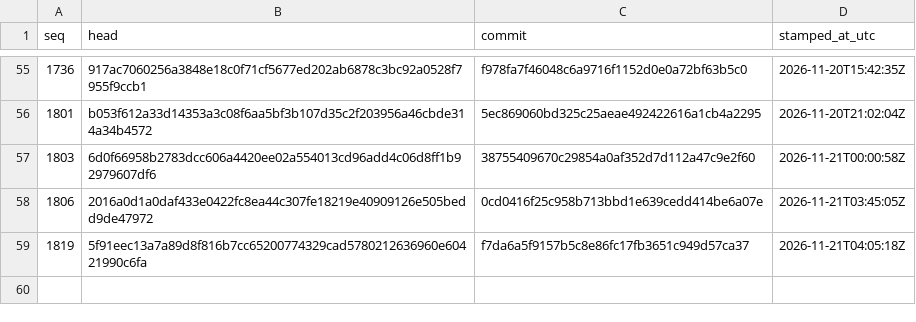
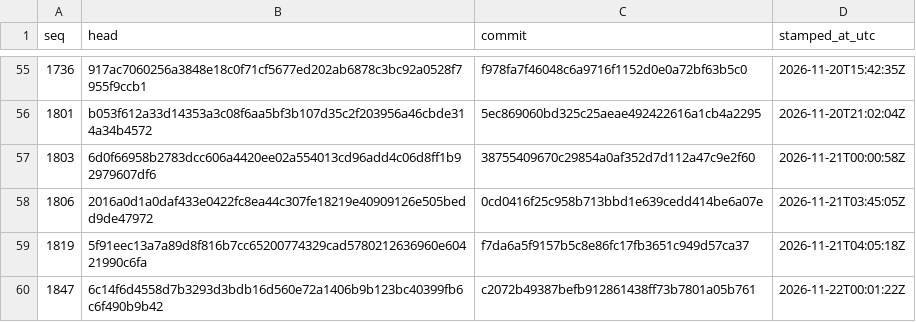
Before and after one commit to stffnpndt/tbs-trade-proof, a CSV file: index.csv, drawn as a sheet; only a part is shown, gaps mark what is left out.

```diff
--- a/index.csv
+++ b/index.csv
@@ -59 +59,2 @@ seq,head,commit,stamped_at_utc
 1819,5f91eec13a7a89d8f816b7cc65200774329cad5780212636960e60421990c6fa,f7da6a5f9157b5c8e86fc17fb3651c949d57ca37,2026-11-21T04:05:18Z
+1847,6c14f6d4558d7b3293d3bdb16d560e72a1406b9b123bc40399fb6c6f490b9b42,c2072b49387befb912861438ff73b7801a05b761,2026-11-22T00:01:22Z
```
Also changed, not shown: 2 other files.
